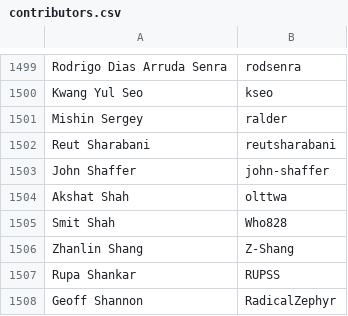
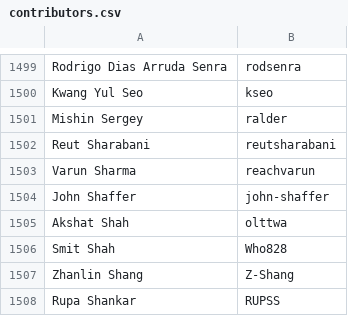
Before and after one commit to clojure/clojure-site, a CSV file: content/dev/contributors.csv, drawn as a sheet; only a part is shown, gaps mark what is left out; the shorter side is filled out with more unchanged rows; the diff names each change by its address in the sheet, - before the commit and + after, or states it on an @@ line.

Commit message:
add contributor

```diff
--- a/content/dev/contributors.csv
+++ b/content/dev/contributors.csv
+row 1503: Varun Sharma | reachvarun
```
